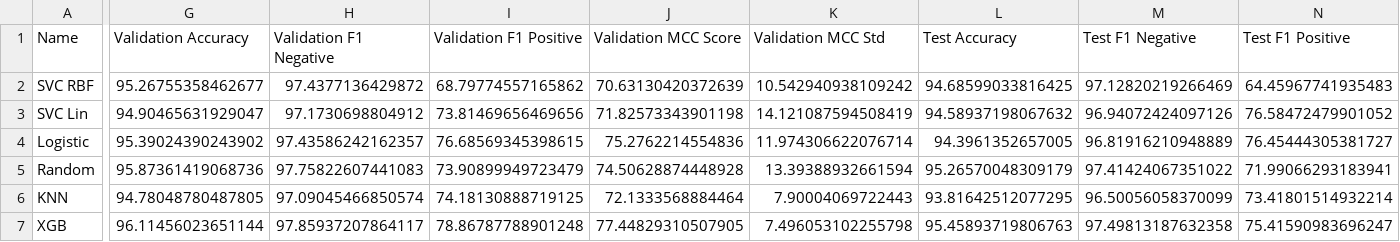
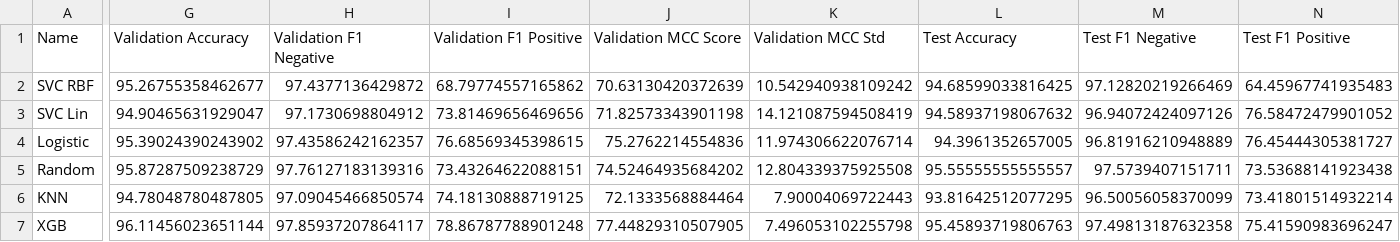
Before and after one commit to NivedhaBalakrishnan/Antithrombin_Peptide_ML, a CSV file: classification/results/kfold/kfold_33_42_before_fs.csv, drawn as a sheet; only a part is shown, gaps mark what is left out; the diff covers the shown part only; the diff names each change by its address in the sheet, - before the commit and + after, or states it on an @@ line.

```diff
--- a/classification/results/kfold/kfold_33_42_before_fs.csv
+++ b/classification/results/kfold/kfold_33_42_before_fs.csv
-G5 (Validation Accuracy): 95.87361419068736
+G5 (Validation Accuracy): 95.87287509238729
-H5 (Validation F1 Negative): 97.75822607441083
+H5 (Validation F1 Negative): 97.76127183139316
-I5 (Validation F1 Positive): 73.90899949723479
+I5 (Validation F1 Positive): 73.43264622088151
-J5 (Validation MCC Score): 74.50628874448928
+J5 (Validation MCC Score): 74.52464935684202
-K5 (Validation MCC Std): 13.39388932661594
+K5 (Validation MCC Std): 12.804339375925508
-L5 (Test Accuracy): 95.26570048309179
+L5 (Test Accuracy): 95.55555555555557
-M5 (Test F1 Negative): 97.41424067351022
+M5 (Test F1 Negative): 97.5739407151711
-N5 (Test F1 Positive): 71.99066293183941
+N5 (Test F1 Positive): 73.53688141923438
```
Also changed, not shown: 2 edited cells elsewhere in this file, classification/results/hypertune/Random_before_fs.csv, 14 other files.
